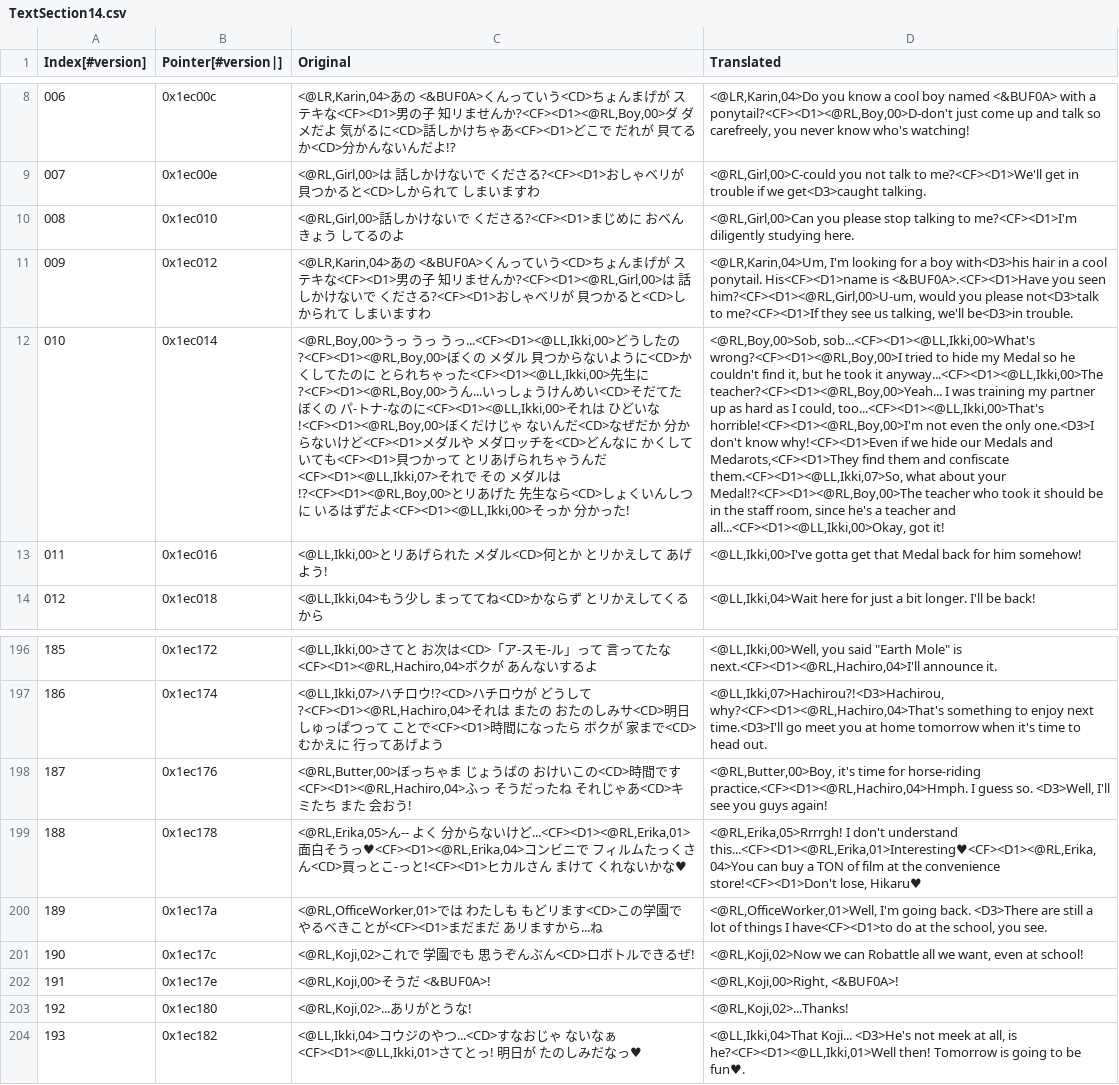
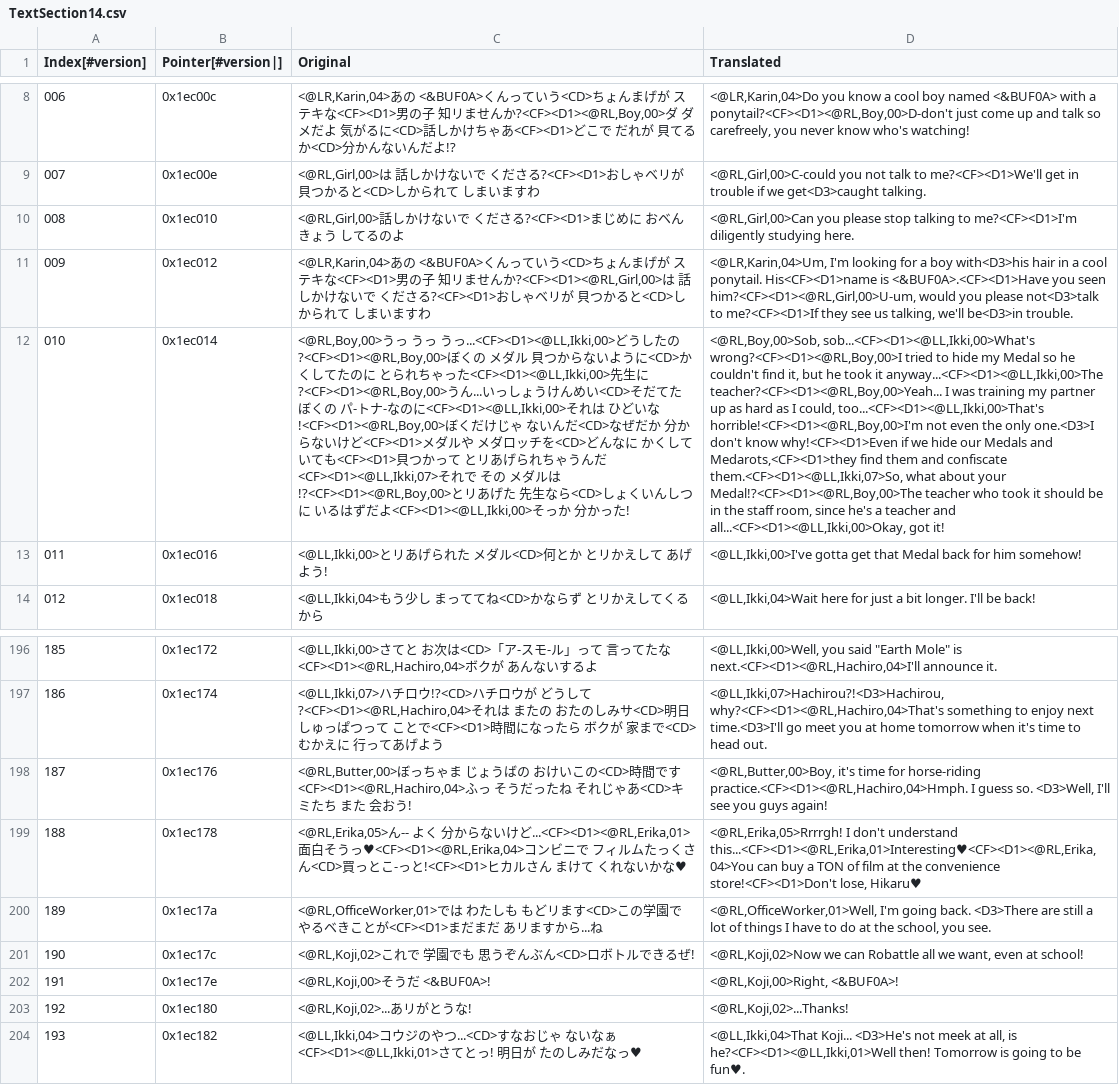
Before and after one commit to Medabots/medarot3, a CSV file: text/dialog/TextSection14.csv, drawn as a sheet; only a part is shown, gaps mark what is left out; the diff names each change by its address in the sheet, - before the commit and + after, or states it on an @@ line.

Commit message:
Nightly text update - 20230825

```diff
--- a/text/dialog/TextSection14.csv
+++ b/text/dialog/TextSection14.csv
-D12 (Translated): …Medals and Medarots,<CF><D1>They find them…
+D12 (Translated): …Medals and Medarots,<CF><D1>they find them…
-D200 (Translated): …things I have<CF><D1>to do at…
+D200 (Translated): …things I have to do at…
```
Also changed, not shown: text/dialog/TextSection09.csv, text/dialog/TextSection11.csv, 1 other file.
